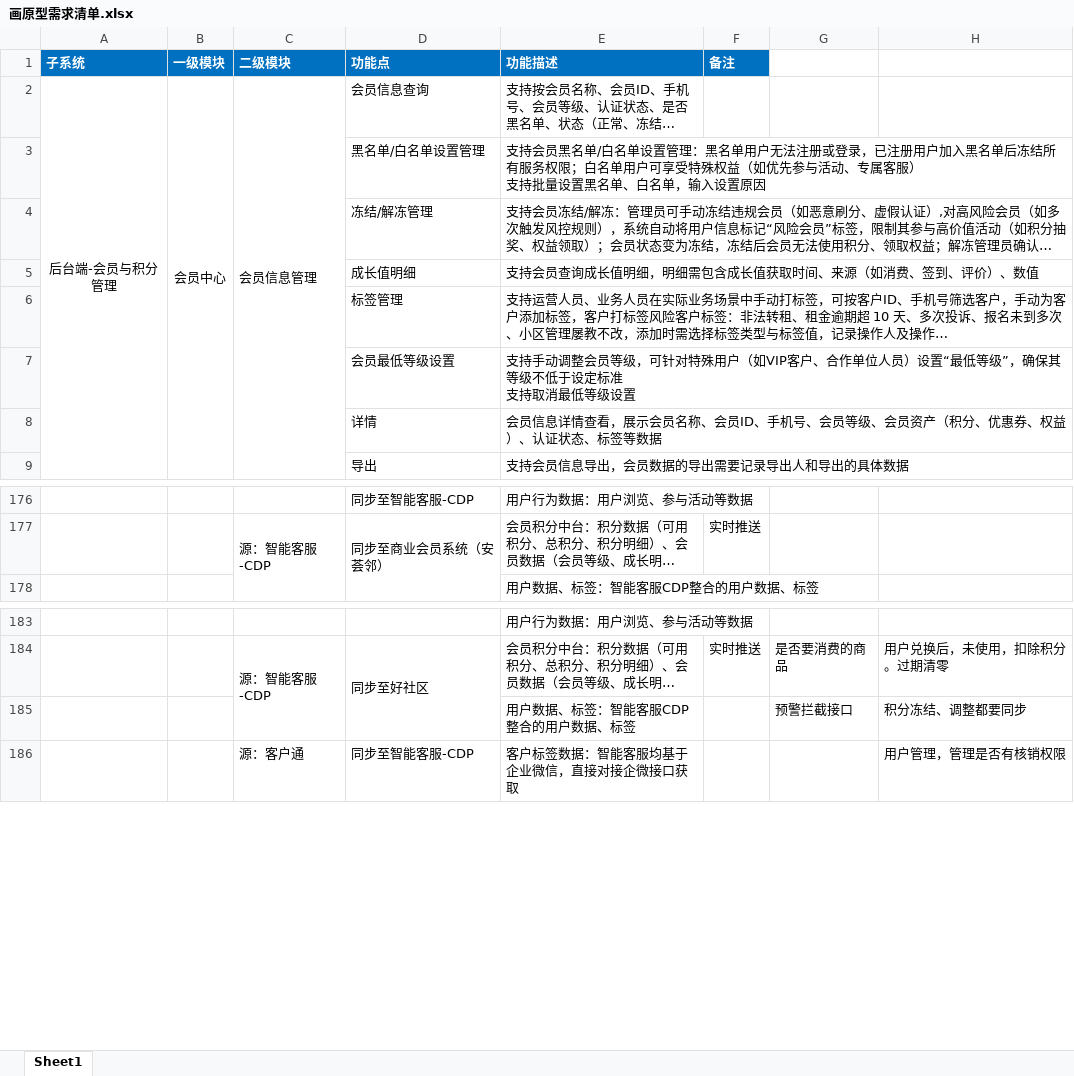
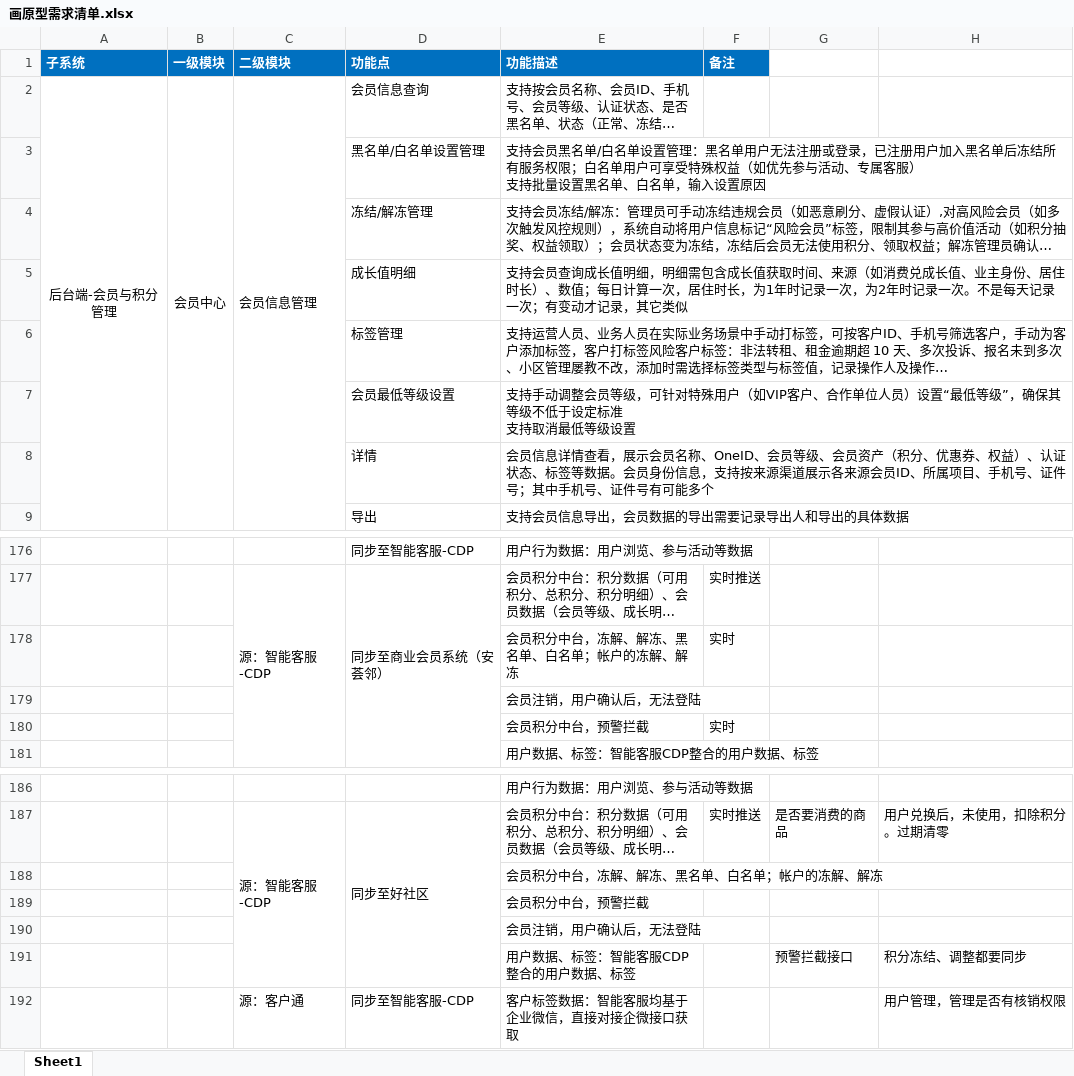
Before and after one commit to Lanyong-123/anju_points_modao, an Excel workbook: 需求文档/画原型需求清单.xlsx, sheet Sheet1, drawn as a sheet; only a part is shown, gaps mark what is left out; long unchanged cells end in …; values as stored, in another font and other column widths than the file's, no borders; the diff names each change by its address in the sheet, - before the commit and + after, or states it on an @@ line.

```diff
--- a/需求文档/画原型需求清单.xlsx (sheet Sheet1)
+++ b/需求文档/画原型需求清单.xlsx (sheet Sheet1)
-E5 (功能描述): …（如消费、签到、评价）、数值
+E5 (功能描述): …（如消费兑成长值、业主身份、居住时长）、数值；每日计算一次，居住时长，为1年时记录一次，为2年时记录一次。不是每天记录一次；有变动才记录，其它类似
-E8 (功能描述): …员名称、会员ID、手机号、会员等级、会员资产（积分、优惠券、权益）、认证状态、标签等数据
+E8 (功能描述): …员名称、OneID、会员等级、会员资产（积分、优惠券、权益）、认证状态、标签等数据。会员身份信息，支持按来源渠道展示各来源会员ID、所属项目、手机号、证件号；其中手机号、证件号有可能多个
+row 178:  |  |  |  | 会员积分中台，冻解、解冻、黑名单、白名单；帐户的冻解、解冻 | 实时
+row 179:  |  |  |  | 会员注销，用户确认后，无法登陆
+row 180:  |  |  |  | 会员积分中台，预警拦截 | 实时
+row 188:  |  |  |  | 会员积分中台，冻解、解冻、黑名单、白名单；帐户的冻解、解冻
+row 189:  |  |  |  | 会员积分中台，预警拦截
+row 190:  |  |  |  | 会员注销，用户确认后，无法登陆
```
Also changed, not shown: 16 other files.
